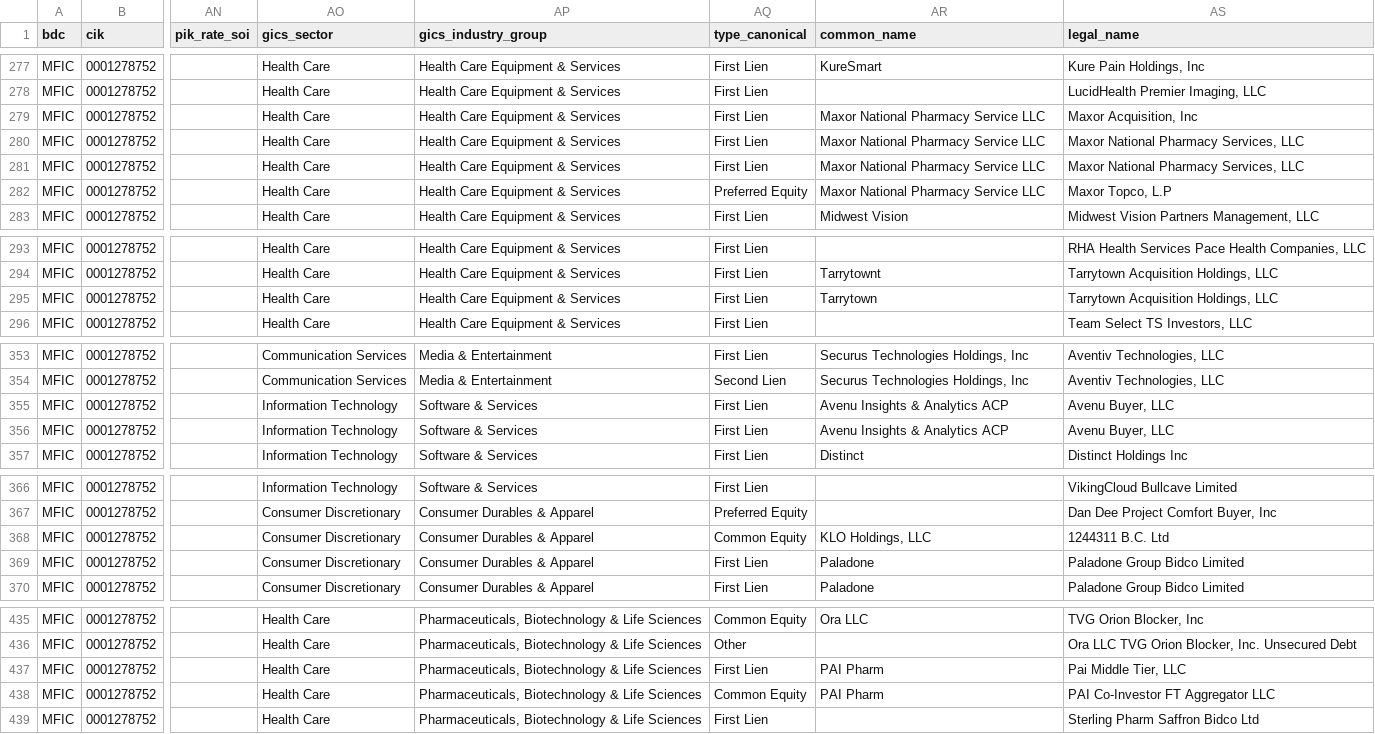
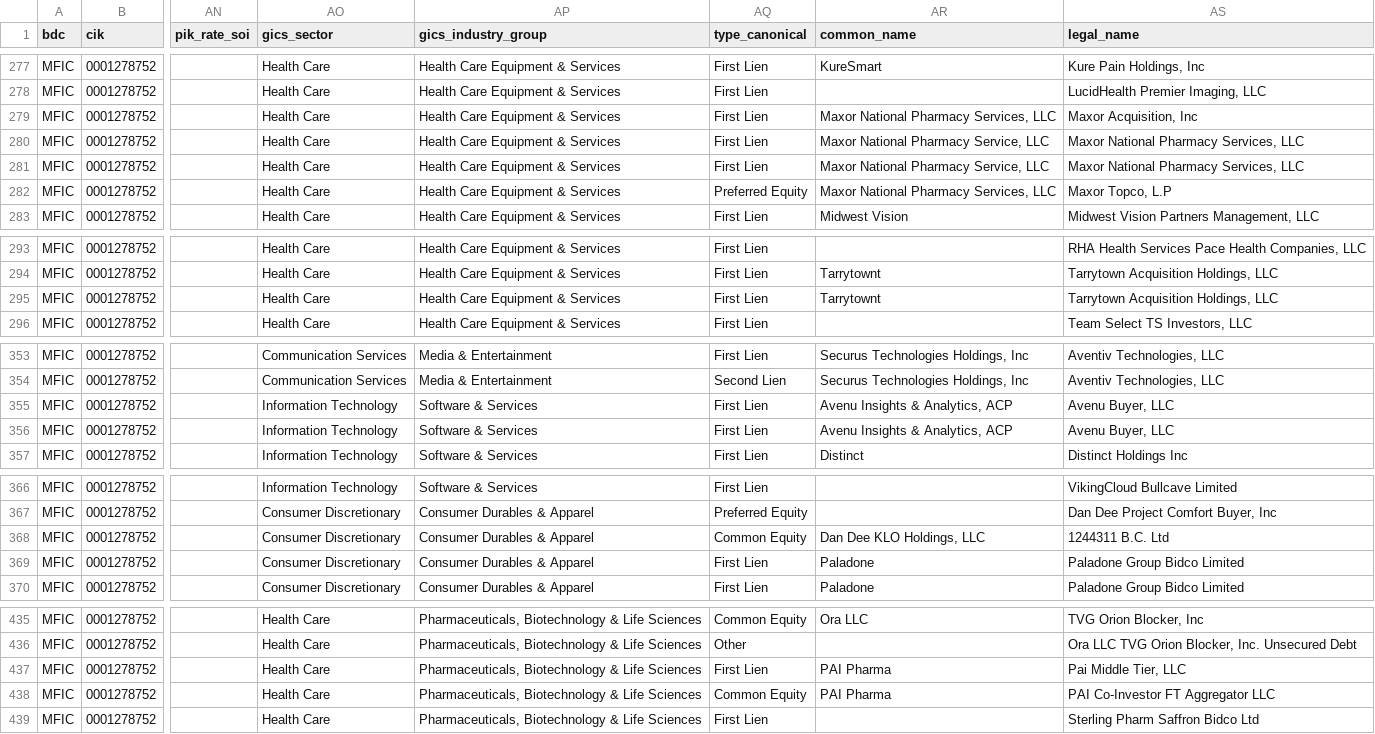
Before and after one commit to vandiwork/bdc-researcher, a CSV file: bot/out_all_enriched/MFIC_000119312526208941.csv, drawn as a sheet; only a part is shown, gaps mark what is left out; the diff names each change by its address in the sheet, - before the commit and + after, or states it on an @@ line.

```diff
--- a/bot/out_all_enriched/MFIC_000119312526208941.csv
+++ b/bot/out_all_enriched/MFIC_000119312526208941.csv
-AR279 (common_name): Maxor National Pharmacy Service LLC
+AR279 (common_name): Maxor National Pharmacy Services, LLC
-AR280:AR281 (common_name): Maxor National Pharmacy Service LLC
+AR280:AR281 (common_name): Maxor National Pharmacy Service, LLC
-AR282 (common_name): Maxor National Pharmacy Service LLC
+AR282 (common_name): Maxor National Pharmacy Services, LLC
-AR295 (common_name): Tarrytown
+AR295 (common_name): Tarrytownt
-AR355:AR356 (common_name): Avenu Insights & Analytics ACP
+AR355:AR356 (common_name): Avenu Insights & Analytics, ACP
-AR368 (common_name): KLO Holdings, LLC
+AR368 (common_name): Dan Dee KLO Holdings, LLC
-AR437:AR438 (common_name): PAI Pharm
+AR437:AR438 (common_name): PAI Pharma
```
Also changed, not shown: bot/out_all_enriched/ARCC_000162828026027688.csv, bot/out_all_enriched/GBDC_000147676526000033.csv, 25 other files.
